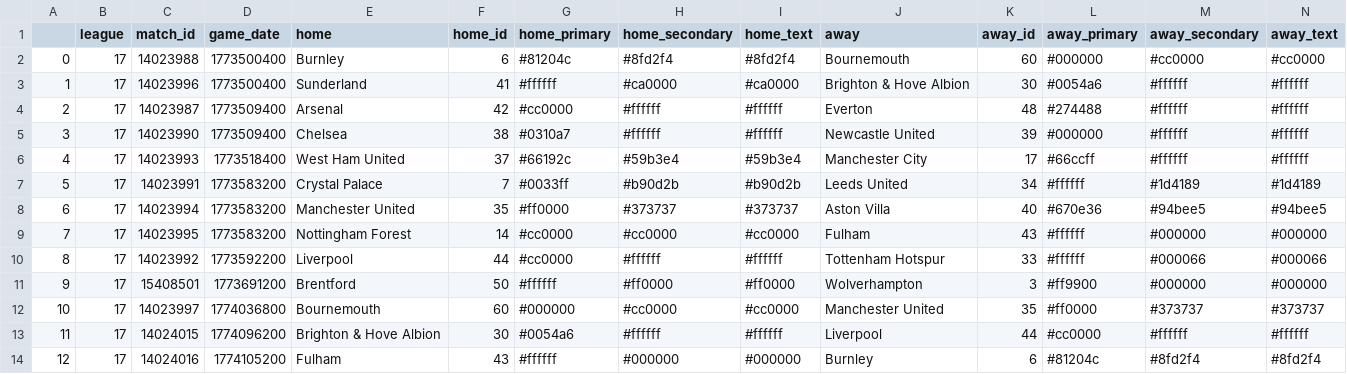
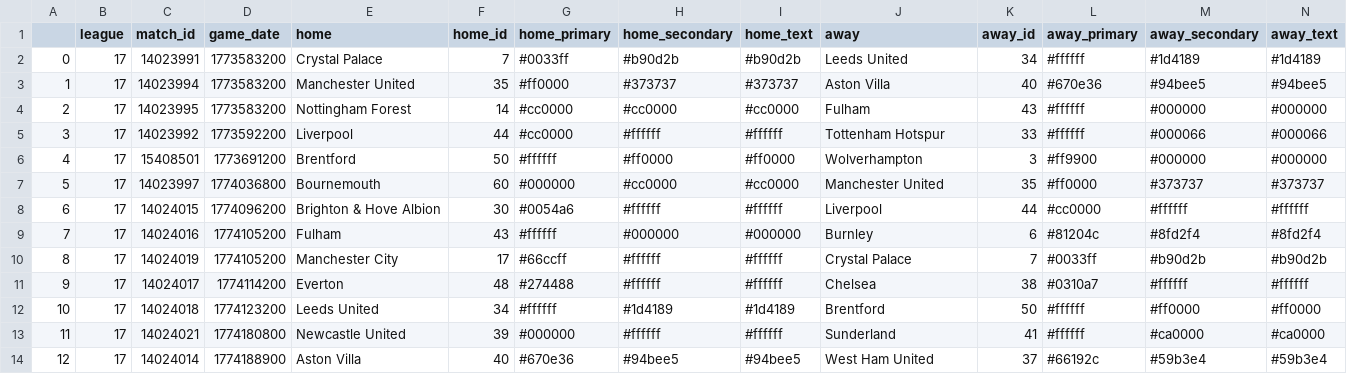
Before and after one commit to ajrb93/epl_analytics_app, a CSV file: data/Schedule.csv, drawn as a sheet; only a part is shown; the shorter side is filled out with more unchanged rows; removed rows and columns are numbered as before the commit, all else as after; rows hold the shown columns only; the diff names each change by its address in the sheet, - before the commit and + after, or states it on an @@ line.

```diff
--- a/data/Schedule.csv
+++ b/data/Schedule.csv
-row 2: 0 | 17 | 14023988 | 1773500400 | Burnley | 6 | #81204c | #8fd2f4 | #8fd2f4 | Bournemouth | 60 | #000000 | #cc0000 | #cc0000
-row 3: 1 | 17 | 14023996 | 1773500400 | Sunderland | 41 | #ffffff | #ca0000 | #ca0000 | Brighton & Hove Albion | 30 | #0054a6 | #ffffff | #ffffff
-row 4: 2 | 17 | 14023987 | 1773509400 | Arsenal | 42 | #cc0000 | #ffffff | #ffffff | Everton | 48 | #274488 | #ffffff | #ffffff
-row 5: 3 | 17 | 14023990 | 1773509400 | Chelsea | 38 | #0310a7 | #ffffff | #ffffff | Newcastle United | 39 | #000000 | #ffffff | #ffffff
-row 6: 4 | 17 | 14023993 | 1773518400 | West Ham United | 37 | #66192c | #59b3e4 | #59b3e4 | Manchester City | 17 | #66ccff | #ffffff | #ffffff
@@ column A renumbered from row 2 down @@
```
Also changed, not shown: 23 other files.
